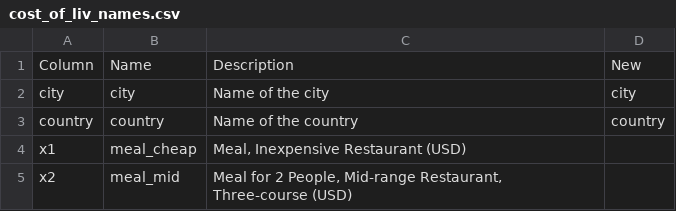
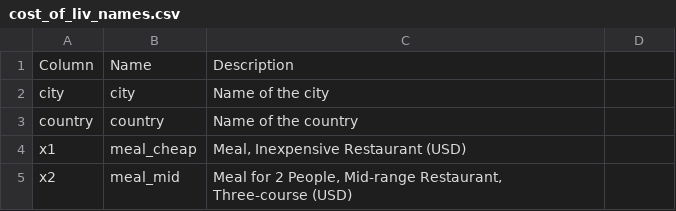
Before and after one commit to freinric/Dashboard_Cost-of-living, a CSV file: cost_of_liv_names.csv, drawn as a sheet; only a part is shown; the diff names each change by its address in the sheet, - before the commit and + after, or states it on an @@ line.

Commit message:
add data, exploration

```diff
--- a/cost_of_liv_names.csv
+++ b/cost_of_liv_names.csv
-D1: New
+D1: (empty)
-D2: city
+D2: (empty)
-D3: country
+D3: (empty)
```
Also changed, not shown: 2 other files.
